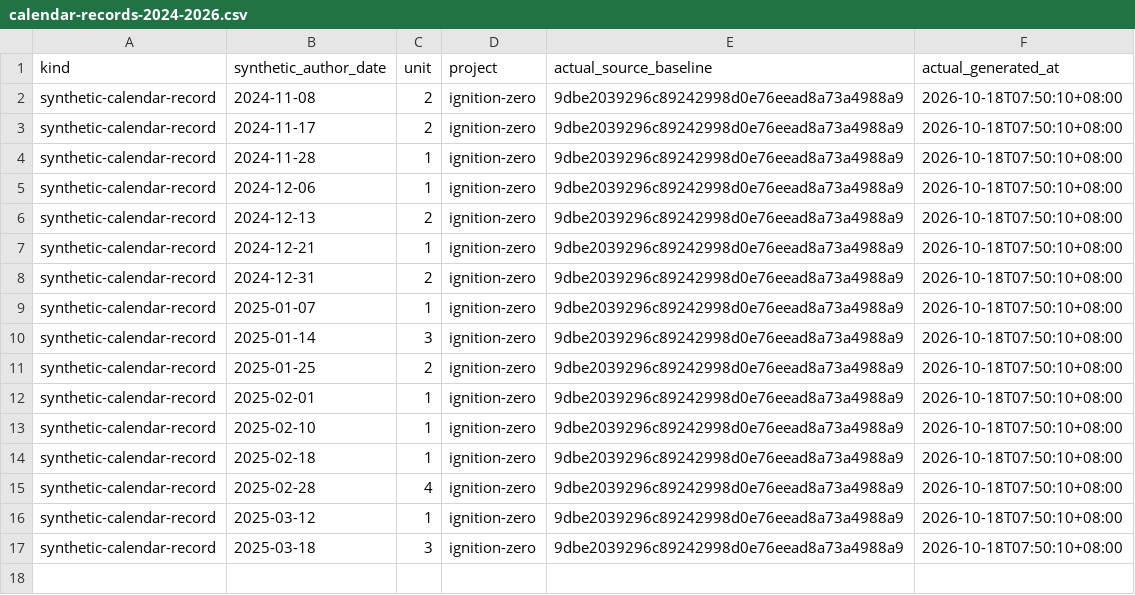
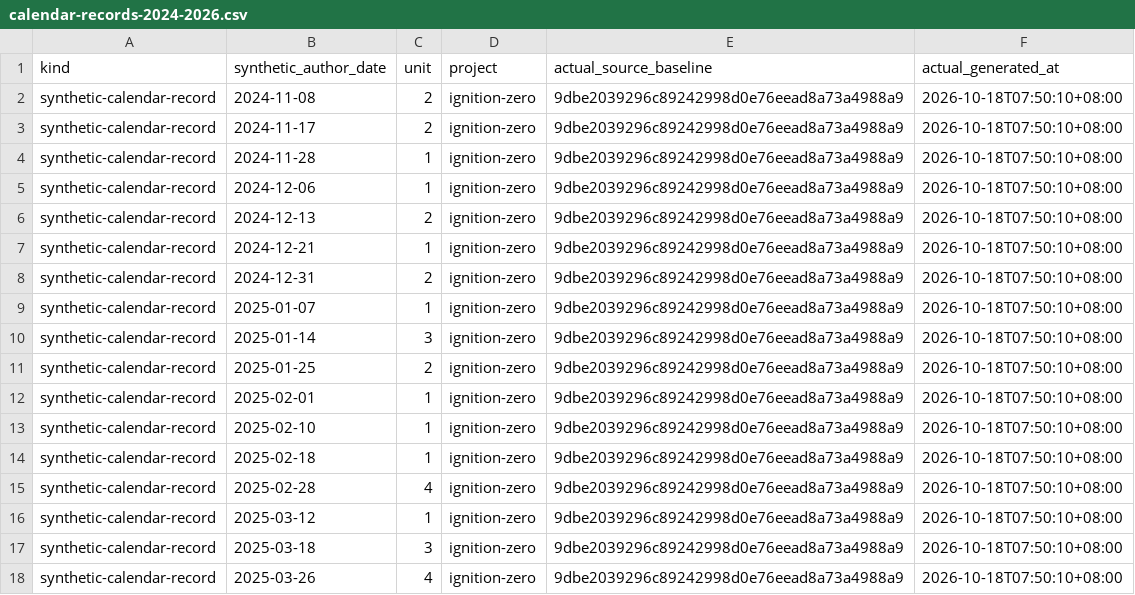
Before and after one commit to Khalil-Work/ignition-zero, a CSV file: docs/calendar-records-2024-2026.csv, drawn as a sheet; the diff names each change by its address in the sheet, - before the commit and + after, or states it on an @@ line.

Commit message:
docs: synthetic calendar record 2025-03-26 unit 4
Documentation calendar reconstruction generated on 2026-10-18. Historical author dates do not date source development.

```diff
--- a/docs/calendar-records-2024-2026.csv
+++ b/docs/calendar-records-2024-2026.csv
+row 18: synthetic-calendar-record | 2025-03-26 | 4 | ignition-zero | 9dbe2039296c89242998d0e76eead8a73a4988a9 | 2026-10-18T07:50:10+08:00
```
